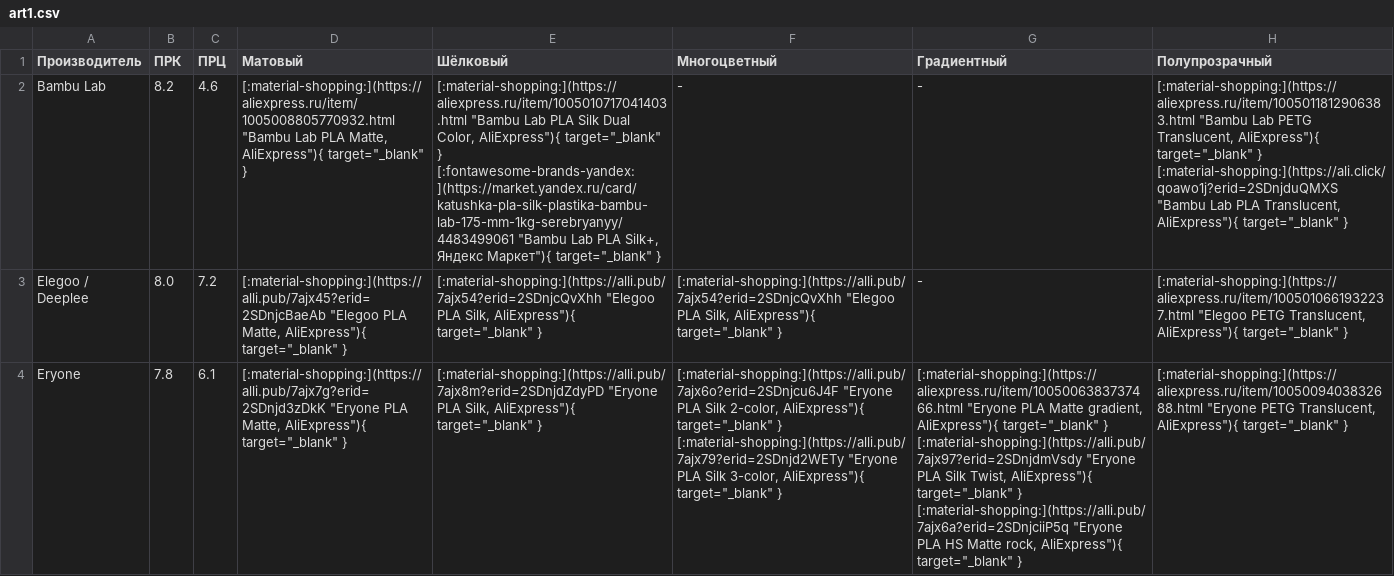
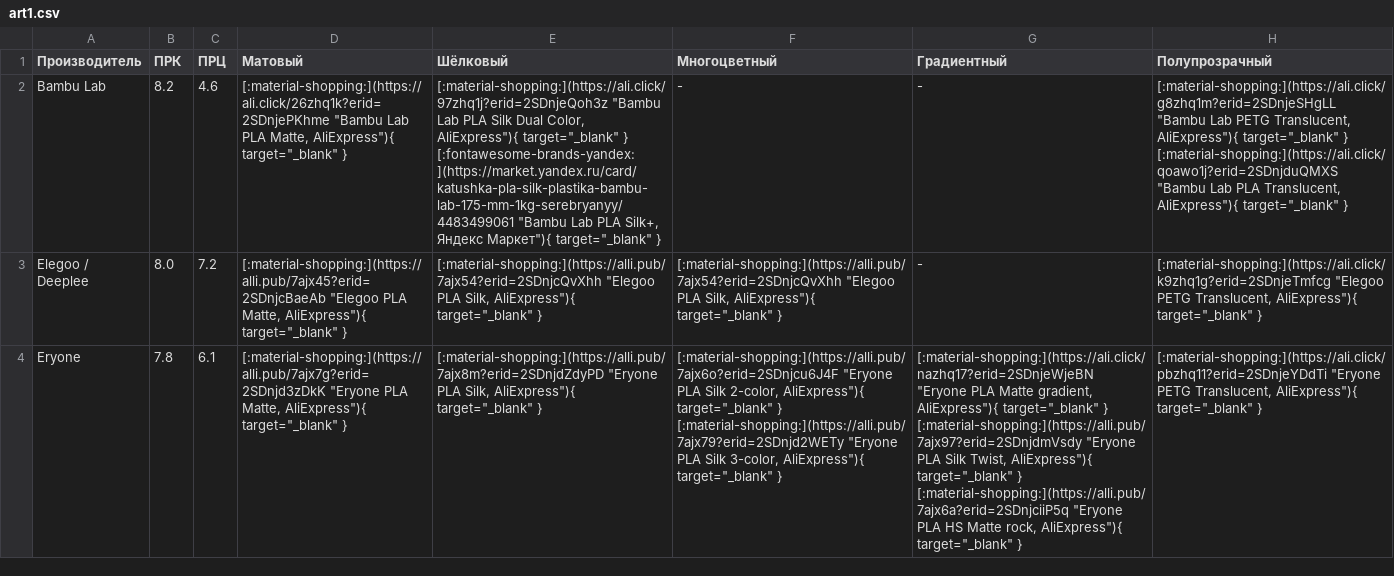
Before and after one commit to dmitry-sorkin/k3d-site, a CSV file: docs/part-navi/files/art1.csv, drawn as a sheet; only a part is shown; the diff covers the shown part only; the diff names each change by its address in the sheet, - before the commit and + after, or states it on an @@ line.

Commit message:
docs(part-navi): affiliate the remaining AliExpress links
Product links were rejected by EPN with "422 ... does not participate in
the AE Platform program". Workaround: replace the product URL with the
search URL for the same article number
(aliexpress.ru/item/<id>.html -> aliexpress.ru/wholesale?SearchText=<id>),
which converts without errors.

All 69 such links are now affiliate links (68 unique), across
electronics.md and the filament map tables.

```diff
--- a/docs/part-navi/files/art1.csv
+++ b/docs/part-navi/files/art1.csv
-D2 (Матовый): [:material-shopping:](https://aliexpress.ru/item/1005008805770932.html "Bambu Lab…
+D2 (Матовый): [:material-shopping:](https://ali.click/26zhq1k?erid=2SDnjePKhme "Bambu Lab…
-E2 (Шёлковый): [:material-shopping:](https://aliexpress.ru/item/1005010717041403.html "Bambu Lab…
+E2 (Шёлковый): [:material-shopping:](https://ali.click/97zhq1j?erid=2SDnjeQoh3z "Bambu Lab…
-H2 (Полупрозрачный): [:material-shopping:](https://aliexpress.ru/item/1005011812906383.html "Bambu Lab…
+H2 (Полупрозрачный): [:material-shopping:](https://ali.click/g8zhq1m?erid=2SDnjeSHgLL "Bambu Lab…
-H3 (Полупрозрачный): [:material-shopping:](https://aliexpress.ru/item/1005010661932237.html "Elegoo PETG…
+H3 (Полупрозрачный): [:material-shopping:](https://ali.click/k9zhq1g?erid=2SDnjeTmfcg "Elegoo PETG…
-G4 (Градиентный): [:material-shopping:](https://aliexpress.ru/item/1005006383737466.html "Eryone PLA…
+G4 (Градиентный): [:material-shopping:](https://ali.click/nazhq17?erid=2SDnjeWjeBN "Eryone PLA…
-H4 (Полупрозрачный): [:material-shopping:](https://aliexpress.ru/item/1005009403832688.html "Eryone PETG…
+H4 (Полупрозрачный): [:material-shopping:](https://ali.click/pbzhq11?erid=2SDnjeYDdTi "Eryone PETG…
```
Also changed, not shown: 10 edited cells elsewhere in this file, docs/part-navi/files/art2.csv, docs/part-navi/files/composites.csv, 5 other files.
